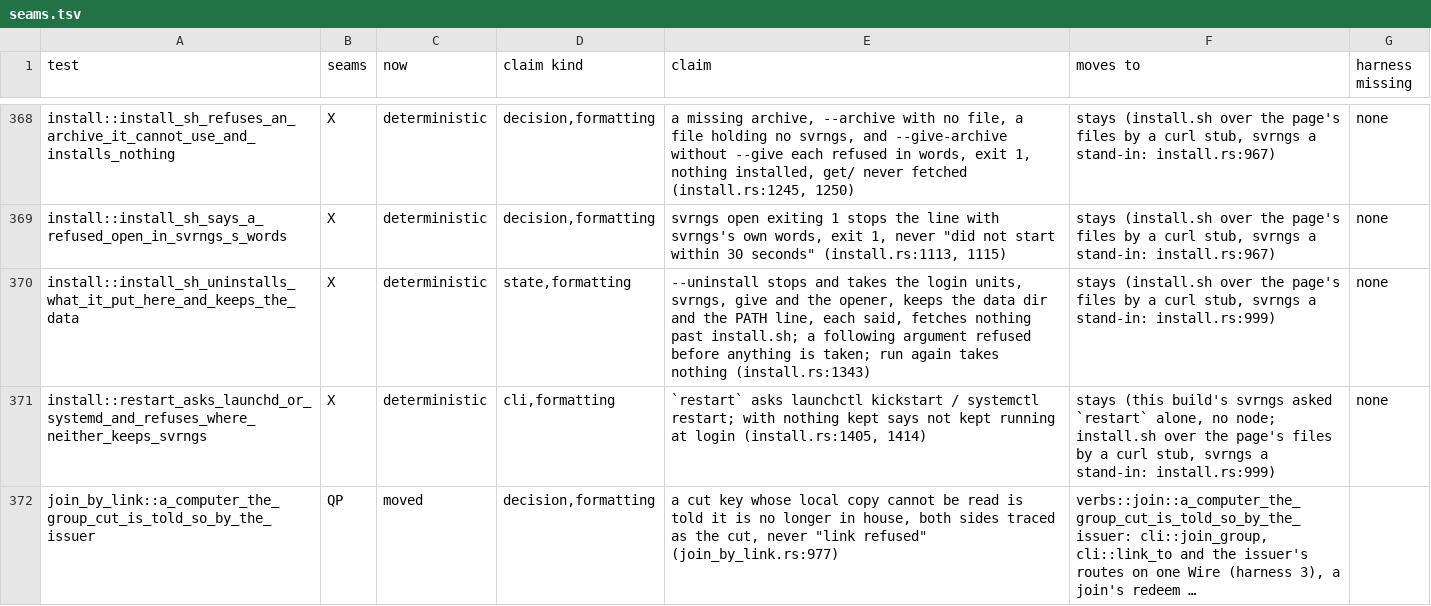
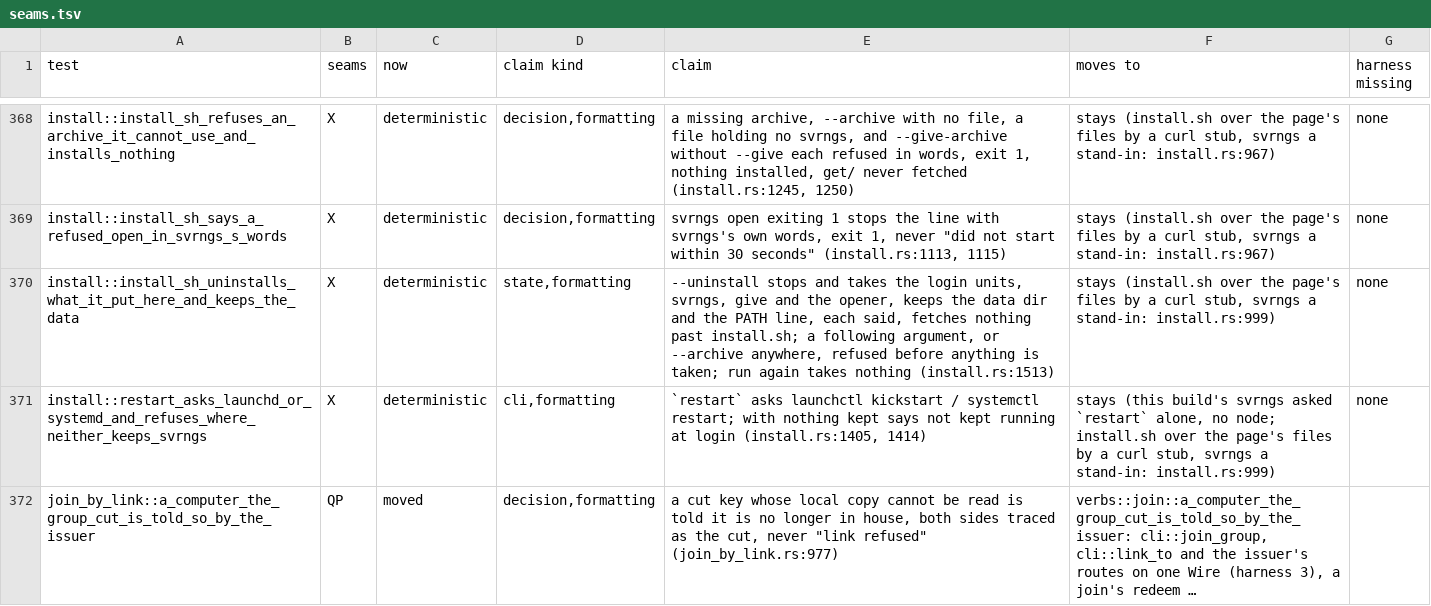
Before and after one commit to alexsbryan/svrngs, a TSV file: docs/seams.tsv, drawn as a sheet; only a part is shown, gaps mark what is left out; long unchanged cells end in ….

Commit message:
install.sh: --uninstall refuses an --archive given with it
The archive loop takes --archive and --give-archive out of the arguments
wherever they stand, before the link is read (web/install.sh:66-77). So
--uninstall's "takes nothing after it" check never saw them:
`--uninstall --archive f` uninstalled and exited 0. That came from merging
0ae5cfea with 9d9c7eae (31423131). It now refuses, exit 1, with nothing
taken: "--uninstall installs nothing, so it takes no --archive."
(web/install.sh:82).

Plant, watched failing on 31423131 before the fix:
install_sh_uninstalls_what_it_put_here_and_keeps_the_data with
`--uninstall --archive svrngs-linux-x86_64.tar.gz` asserted exit 1, got
Some(0) (install.rs:1559 in the scratch tree). Fixed: cargo test -p svrngs
--test install -- install_sh_: 11 passed. The test's seam row names the
case and the test's line.

```diff
--- a/docs/seams.tsv
+++ b/docs/seams.tsv
@@ -369,3 +369,3 @@ install::install_sh_refuses_an_archive_it_cannot_use_and_installs_nothing	X	dete
 install::install_sh_says_a_refused_open_in_svrngs_s_words	X	deterministic	decision,formatting	svrngs open exiting 1 stops the line with svrngs's own words, exit 1, never "did not start within 30 seconds" (install.rs:1113, 1115)	stays (install.sh over the page's files by a curl stub, svrngs a stand-in: install.rs:967)	none
-install::install_sh_uninstalls_what_it_put_here_and_keeps_the_data	X	deterministic	state,formatting	--uninstall stops and takes the login units, svrngs, give and the opener, keeps the data dir and the PATH line, each said, fetches nothing past install.sh; a following argument refused before anything is taken; run again takes nothing (install.rs:1343)	stays (install.sh over the page's files by a curl stub, svrngs a stand-in: install.rs:999)	none
+install::install_sh_uninstalls_what_it_put_here_and_keeps_the_data	X	deterministic	state,formatting	--uninstall stops and takes the login units, svrngs, give and the opener, keeps the data dir and the PATH line, each said, fetches nothing past install.sh; a following argument, or --archive anywhere, refused before anything is taken; run again takes nothing (install.rs:1513)	stays (install.sh over the page's files by a curl stub, svrngs a stand-in: install.rs:999)	none
 install::restart_asks_launchd_or_systemd_and_refuses_where_neither_keeps_svrngs	X	deterministic	cli,formatting	`restart` asks launchctl kickstart / systemctl restart; with nothing kept says not kept running at login (install.rs:1405, 1414)	stays (this build's svrngs asked `restart` alone, no node; install.sh over the page's files by a curl stub, svrngs a stand-in: install.rs:999)	none
```
Also changed, not shown: 2 other files.
